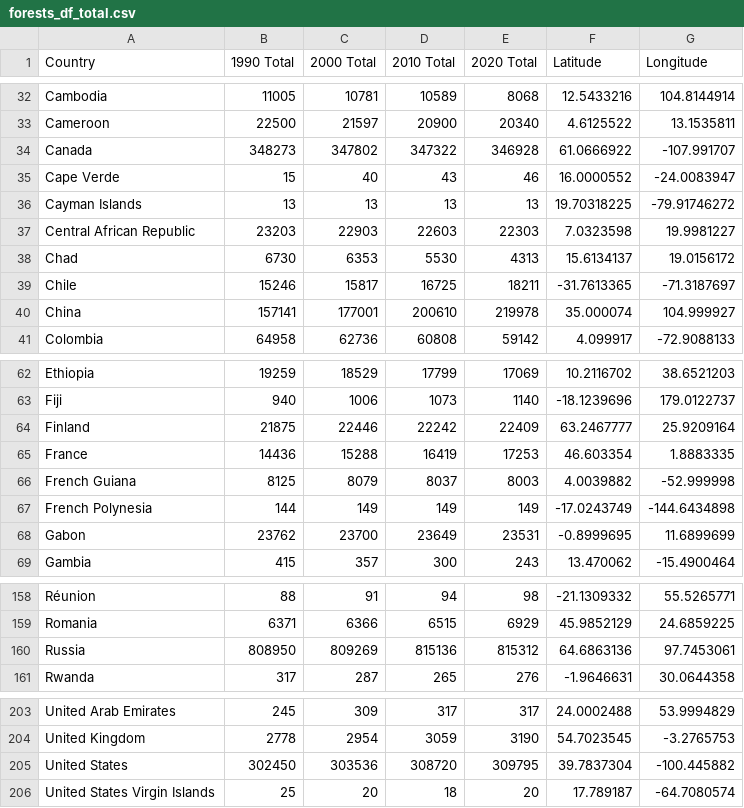
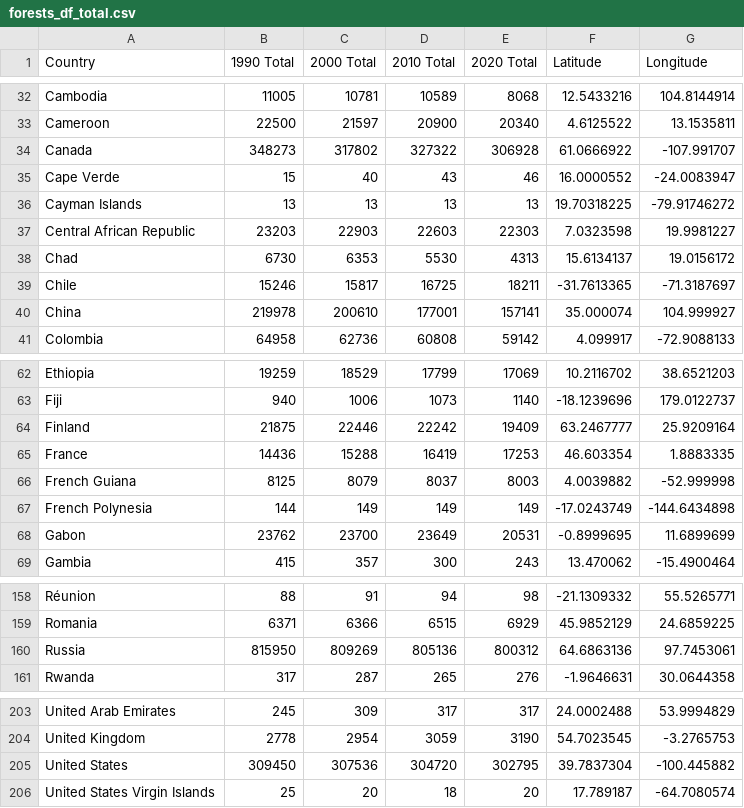
Before and after one commit to kristianrafuse/Project-3-Canadian-Biodiversity-and-Global-Forest-Decline, a CSV file: Resources/forests_df_total.csv, drawn as a sheet; only a part is shown, gaps mark what is left out; the diff covers the shown part only.

```diff
--- a/Resources/forests_df_total.csv
+++ b/Resources/forests_df_total.csv
@@ -33,3 +33,3 @@ Cambodia,11005,10781,10589,8068,12.5433216,104.8144914
 Cameroon,22500,21597,20900,20340,4.6125522,13.1535811
-Canada,348273,347802,347322,346928,61.0666922,-107.991707
+Canada,348273,317802,327322,306928,61.0666922,-107.991707
 Cape Verde,15,40,43,46,16.0000552,-24.0083947
@@ -39,3 +39,3 @@ Chad,6730,6353,5530,4313,15.6134137,19.0156172
 Chile,15246,15817,16725,18211,-31.7613365,-71.3187697
-China,157141,177001,200610,219978,35.000074,104.999927
+China,219978,200610,177001,157141,35.000074,104.999927
 Colombia,64958,62736,60808,59142,4.099917,-72.9088133
@@ -63,3 +63,3 @@ Ethiopia,19259,18529,17799,17069,10.2116702,38.6521203
 Fiji,940,1006,1073,1140,-18.1239696,179.0122737
-Finland,21875,22446,22242,22409,63.2467777,25.9209164
+Finland,21875,22446,22242,19409,63.2467777,25.9209164
 France,14436,15288,16419,17253,46.603354,1.8883335
@@ -67,3 +67,3 @@ French Guiana,8125,8079,8037,8003,4.0039882,-52.999998
 French Polynesia,144,149,149,149,-17.0243749,-144.6434898
-Gabon,23762,23700,23649,23531,-0.8999695,11.6899699
+Gabon,23762,23700,23649,20531,-0.8999695,11.6899699
 Gambia,415,357,300,243,13.470062,-15.4900464
@@ -159,3 +159,3 @@ Réunion,88,91,94,98,-21.1309332,55.5265771
 Romania,6371,6366,6515,6929,45.9852129,24.6859225
-Russia,808950,809269,815136,815312,64.6863136,97.7453061
+Russia,815950,809269,805136,800312,64.6863136,97.7453061
 Rwanda,317,287,265,276,-1.9646631,30.0644358
@@ -204,3 +204,3 @@ United Arab Emirates,245,309,317,317,24.0002488,53.9994829
 United Kingdom,2778,2954,3059,3190,54.7023545,-3.2765753
-United States,302450,303536,308720,309795,39.7837304,-100.445882
+United States,309450,307536,304720,302795,39.7837304,-100.445882
 United States Virgin Islands,25,20,18,20,17.789187,-64.7080574
```
Also changed, not shown: 11 edited cells elsewhere in this file, 11 other files.
